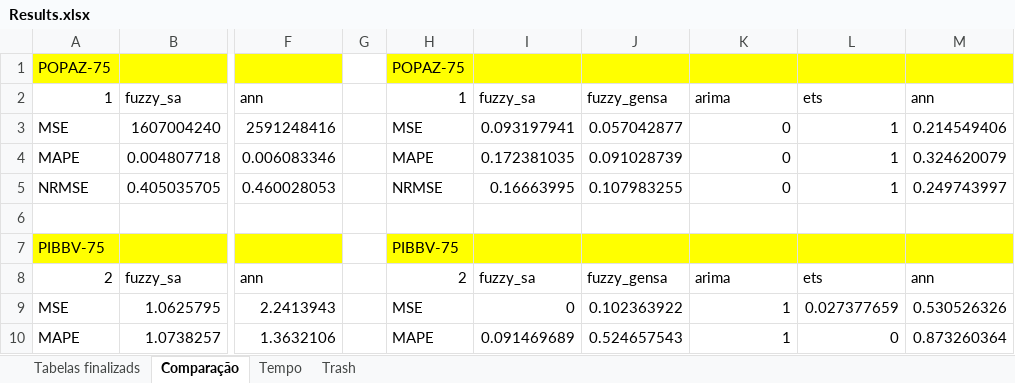
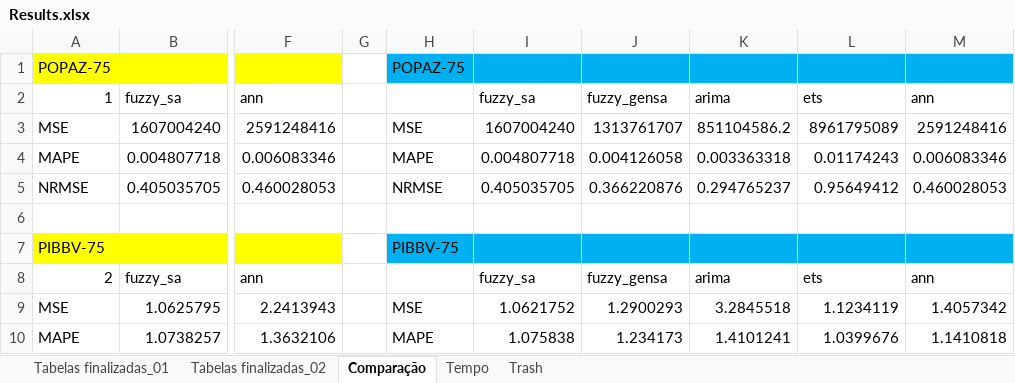
Before and after one commit to jairpaulino/fuzzy-ts-opt, an Excel workbook: fuzzy-ts-opt/Results/Results.xlsx, sheet Comparação, drawn as a sheet; only a part is shown, gaps mark what is left out; values as stored, in another font and other column widths than the file's, no borders; the diff covers the shown part only; the diff names each change by its address in the sheet, - before the commit and + after, or states it on an @@ line.

```diff
--- a/fuzzy-ts-opt/Results/Results.xlsx (sheet Comparação)
+++ b/fuzzy-ts-opt/Results/Results.xlsx (sheet Comparação)
-sheet tab: Tabelas finalizads
+sheet tab: Tabelas finalizadas_01
+sheet tab: Tabelas finalizadas_02
-H1:M1 fill: #FFFF00
+H1:M1 fill: #00B0F0
-H2: 1
+H2: (empty)
-I3: 0.093197941
+I3: 1607004240
-J3: 0.057042877
+J3: 1313761707
-K3: 0
+K3: 851104586.2
-L3: 1
+L3: 8961795089
-M3: 0.214549406
+M3: 2591248416
-I4: 0.172381035
+I4: 0.004807718
-J4: 0.091028739
+J4: 0.004126058
-K4: 0
+K4: 0.003363318
-L4: 1
+L4: 0.01174243
-M4: 0.324620079
+M4: 0.006083346
-I5: 0.16663995
+I5: 0.405035705
-J5: 0.107983255
+J5: 0.366220876
-K5: 0
+K5: 0.294765237
-L5: 1
+L5: 0.95649412
-M5: 0.249743997
+M5: 0.460028053
-H7:M7 fill: #FFFF00
+H7:M7 fill: #00B0F0
-H8: 2
+H8: (empty)
-I9: 0
+I9: 1.0621752
-J9: 0.102363922
+J9: 1.2900293
-K9: 1
+K9: 3.2845518
-L9: 0.027377659
+L9: 1.1234119
-M9: 0.530526326
+M9: 1.4057342
-I10: 0.091469689
+I10: 1.075838
-J10: 0.524657543
+J10: 1.234173
-K10: 1
+K10: 1.4101241
-L10: 0
+L10: 1.0399676
-M10: 0.873260364
+M10: 1.1410818
```
Also changed, not shown: 1 added row, 2 removed rows, 45 edited cells and cell formats elsewhere in this sheet, sheet Tabelas finalizadas_01, sheet Tempo.
